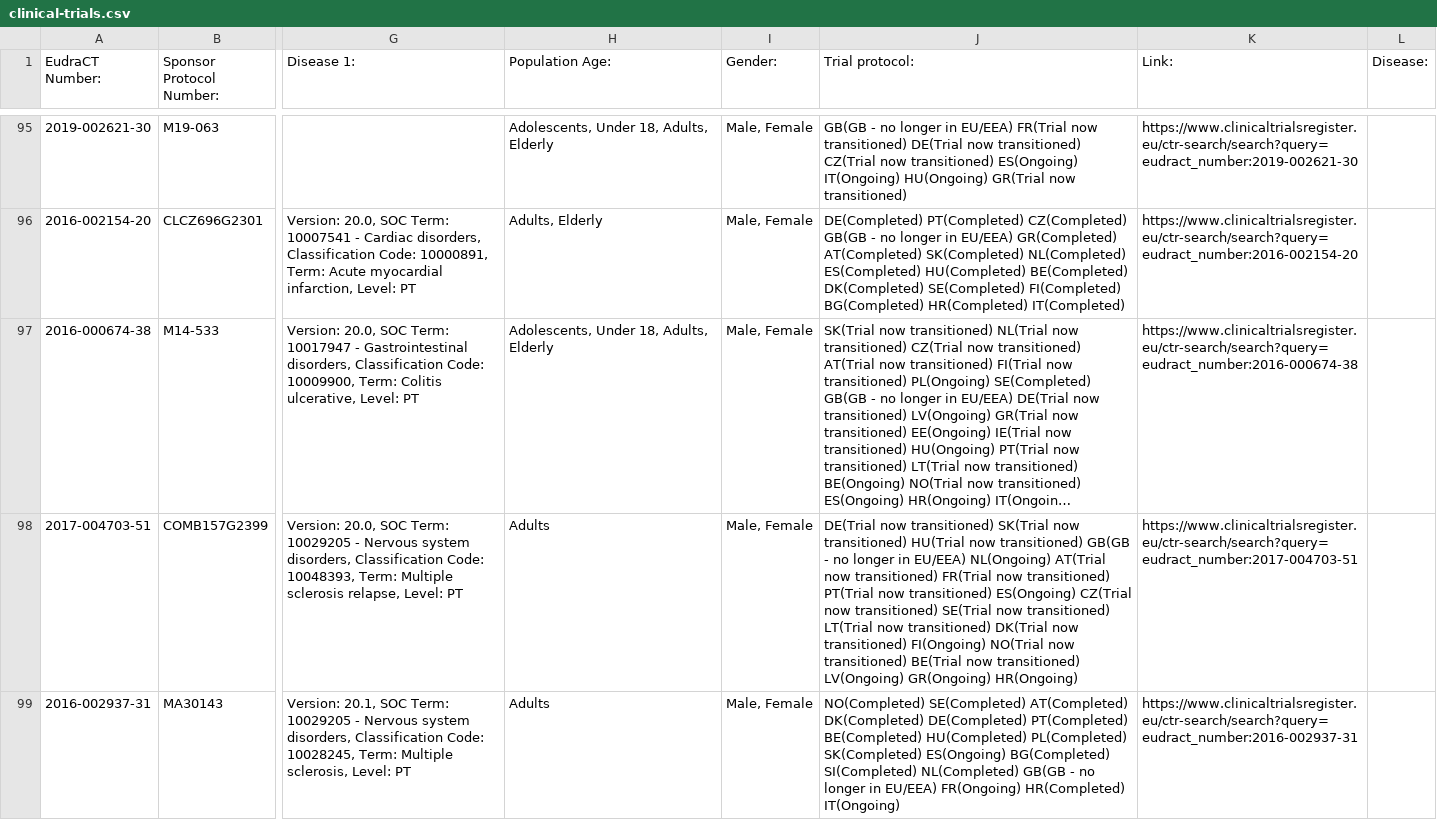
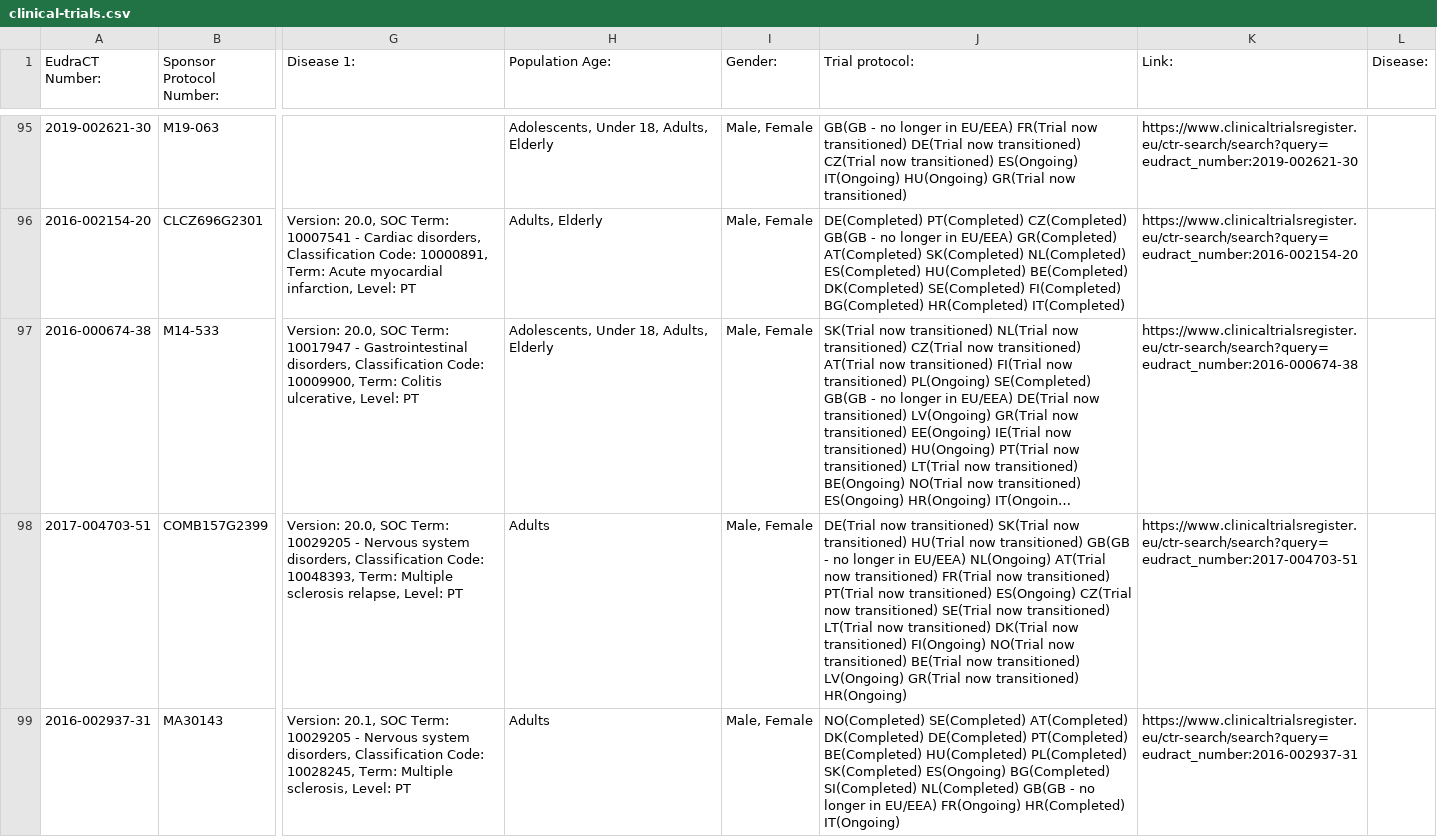
Before and after one commit to mskabirkhan/clinical-trials, a CSV file: data/clinical-trials.csv, drawn as a sheet; only a part is shown, gaps mark what is left out; long unchanged cells end in …; the diff names each change by its address in the sheet, - before the commit and + after, or states it on an @@ line.

Commit message:
Commit new datasets

```diff
--- a/data/clinical-trials.csv
+++ b/data/clinical-trials.csv
-J98 (Trial protocol:): …transitioned) LV(Ongoing) GR(Ongoing) HR(Ongoing)
+J98 (Trial protocol:): …transitioned) LV(Ongoing) GR(Trial now transitioned) HR(Ongoing)
```
Also changed, not shown: 3 other files.
